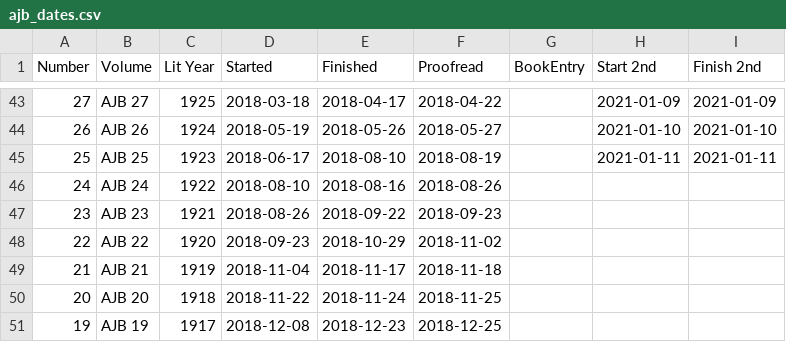
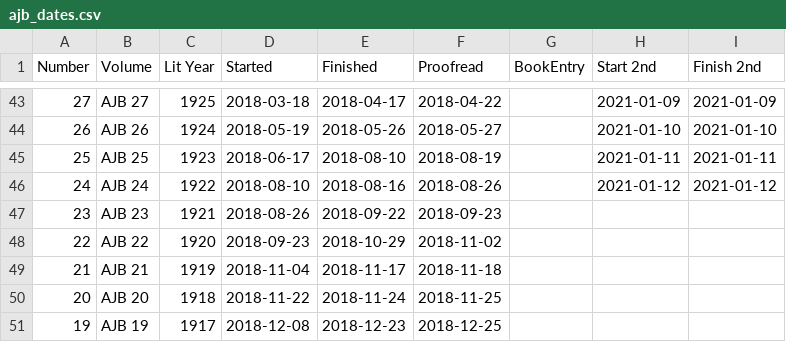
Before and after one commit to JimFowler/books, a CSV file: Books20/Data/Ajb/ajb_dates.csv, drawn as a sheet; only a part is shown, gaps mark what is left out.

```diff
--- a/Books20/Data/Ajb/ajb_dates.csv
+++ b/Books20/Data/Ajb/ajb_dates.csv
@@ -45,3 +45,3 @@ Number, Volume, Lit Year, Started, Finished, Proofread, BookEntry, Start 2nd, Fi
  25, AJB 25, 1923, 2018-06-17, 2018-08-10, 2018-08-19, , 2021-01-11, 2021-01-11
- 24, AJB 24, 1922, 2018-08-10, 2018-08-16, 2018-08-26, , ,
+ 24, AJB 24, 1922, 2018-08-10, 2018-08-16, 2018-08-26, , 2021-01-12, 2021-01-12
  23, AJB 23, 1921, 2018-08-26, 2018-09-22, 2018-09-23, , ,
```
Also changed, not shown: 1 other file.
